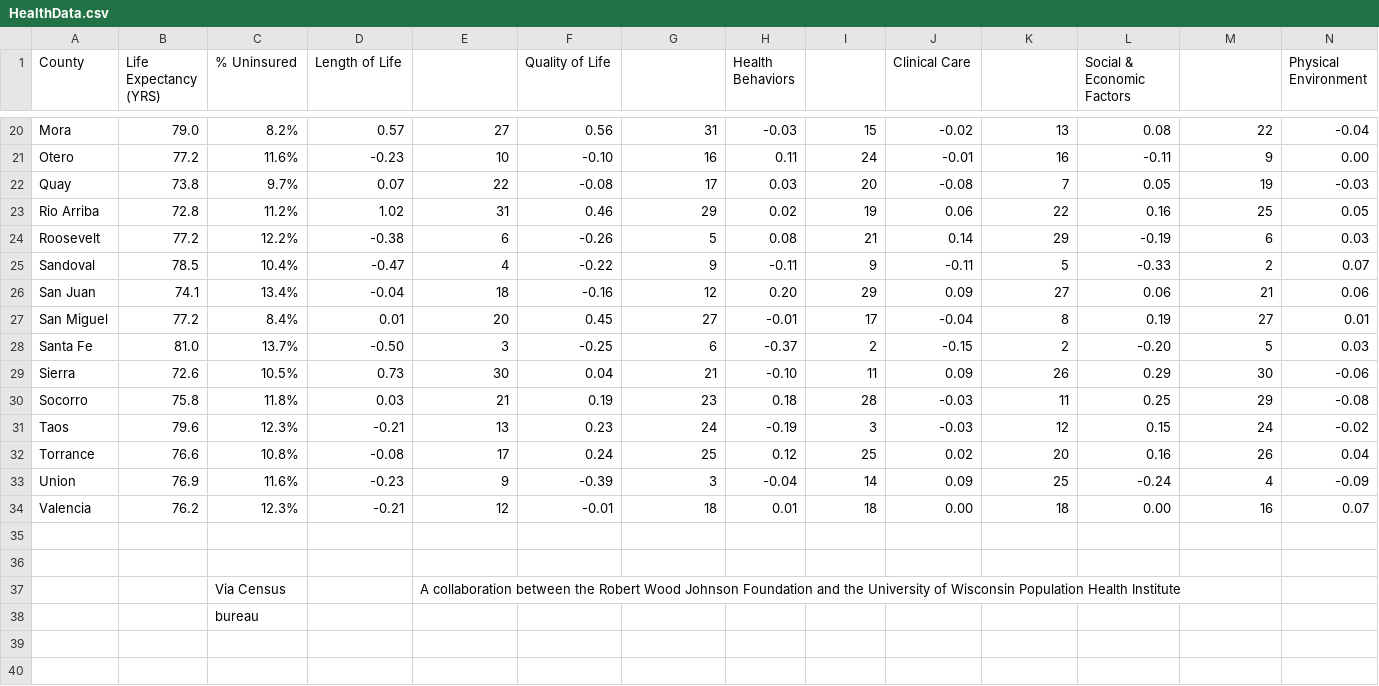
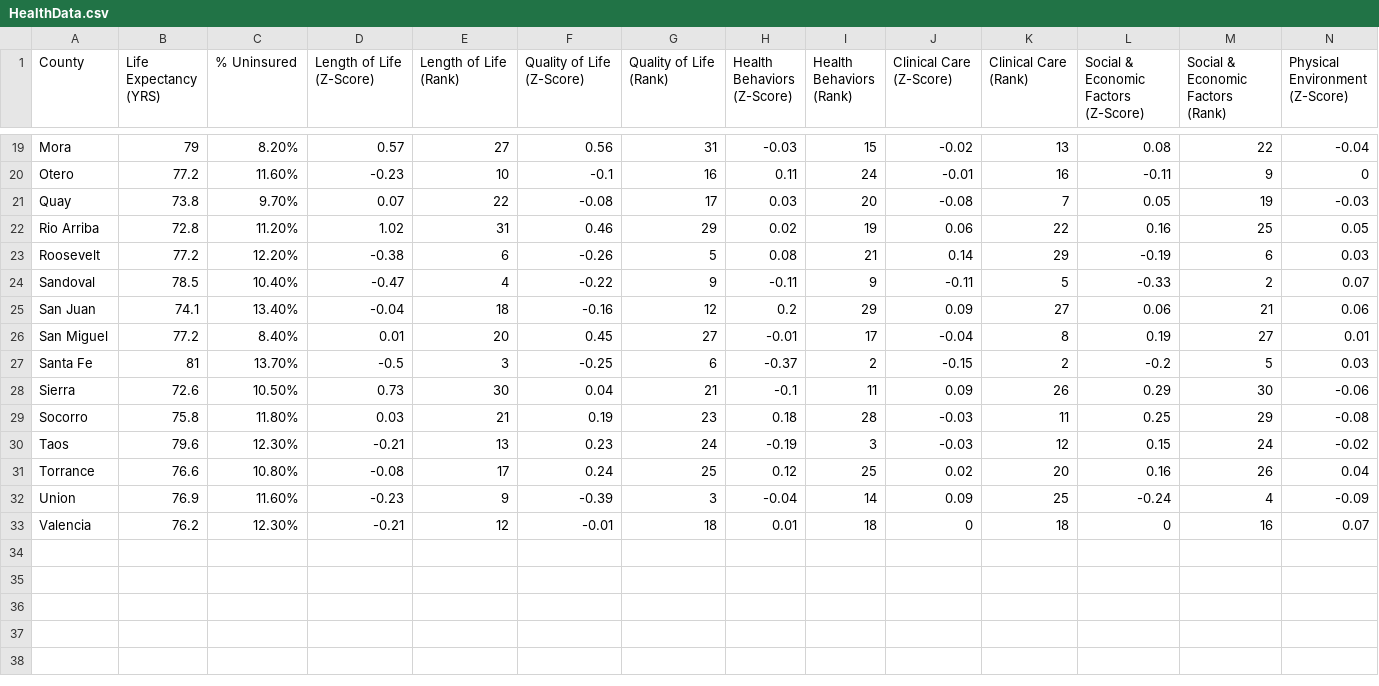
Before and after one commit to ggarikipati/ENG220-Group-015, a CSV file: HealthData.csv, drawn as a sheet; only a part is shown, gaps mark what is left out; removed rows and columns are numbered as before the commit, all else as after; rows hold the shown columns only; ↵ is a line break in a cell; the diff covers the shown part only; the diff names each change by its address in the sheet, - before the commit and + after, or states it on an @@ line.

```diff
--- a/HealthData.csv
+++ b/HealthData.csv
-D1: Length of Life
+D1: Length of Life ↵ (Z-Score)
-E1: (empty)
+E1: Length of Life ↵ (Rank)
-F1: Quality of Life
+F1: Quality of Life ↵ (Z-Score)
-G1: (empty)
+G1: Quality of Life ↵ (Rank)
-H1: Health Behaviors
+H1: Health Behaviors ↵ (Z-Score)
-I1: (empty)
+I1: Health Behaviors ↵ (Rank)
-J1: Clinical Care
+J1: Clinical Care ↵ (Z-Score)
-K1: (empty)
+K1: Clinical Care ↵ (Rank)
-L1: Social & Economic Factors
+L1: Social & Economic Factors ↵ (Z-Score)
-M1: (empty)
+M1: Social & Economic Factors ↵ (Rank)
-N1: Physical Environment
+N1: Physical Environment ↵ (Z-Score)
-B19 (Life Expectancy (YRS)): 79.0
+B19 (Life Expectancy (YRS)): 79
-C19 (% Uninsured): 8.2%
+C19 (% Uninsured): 8.20%
-C20 (% Uninsured): 11.6%
+C20 (% Uninsured): 11.60%
-F20 (Quality of Life (Z-Score)): -0.10
+F20 (Quality of Life (Z-Score)): -0.1
-N20 (Physical Environment (Z-Score)): 0.00
+N20 (Physical Environment (Z-Score)): 0
-C21 (% Uninsured): 9.7%
+C21 (% Uninsured): 9.70%
-C22 (% Uninsured): 11.2%
+C22 (% Uninsured): 11.20%
-C23 (% Uninsured): 12.2%
+C23 (% Uninsured): 12.20%
-C24 (% Uninsured): 10.4%
+C24 (% Uninsured): 10.40%
-C25 (% Uninsured): 13.4%
+C25 (% Uninsured): 13.40%
-H25 (Health Behaviors (Z-Score)): 0.20
+H25 (Health Behaviors (Z-Score)): 0.2
-C26 (% Uninsured): 8.4%
+C26 (% Uninsured): 8.40%
-B27 (Life Expectancy (YRS)): 81.0
+B27 (Life Expectancy (YRS)): 81
-C27 (% Uninsured): 13.7%
+C27 (% Uninsured): 13.70%
-D27 (Length of Life (Z-Score)): -0.50
+D27 (Length of Life (Z-Score)): -0.5
-L27: -0.20
+L27: -0.2
-C28 (% Uninsured): 10.5%
+C28 (% Uninsured): 10.50%
-H28 (Health Behaviors (Z-Score)): -0.10
+H28 (Health Behaviors (Z-Score)): -0.1
-C29 (% Uninsured): 11.8%
+C29 (% Uninsured): 11.80%
-C30 (% Uninsured): 12.3%
+C30 (% Uninsured): 12.30%
-C31 (% Uninsured): 10.8%
+C31 (% Uninsured): 10.80%
-C32 (% Uninsured): 11.6%
+C32 (% Uninsured): 11.60%
-C33 (% Uninsured): 12.3%
+C33 (% Uninsured): 12.30%
-J33 (Clinical Care (Z-Score)): 0.00
+J33 (Clinical Care (Z-Score)): 0
-L33: 0.00
+L33: 0
-row 35: (empty)
-row 36: (empty)
-row 37:  |  | Via Census |  | A collaboration between the Robert Wood Johnson Foundation and the University of Wisconsin Population Health Institute
-row 38:  |  | bureau
-row 39: (empty)
-row 40: (empty)
```
Also changed, not shown: 4 removed rows and 33 edited cells elsewhere in this file.
